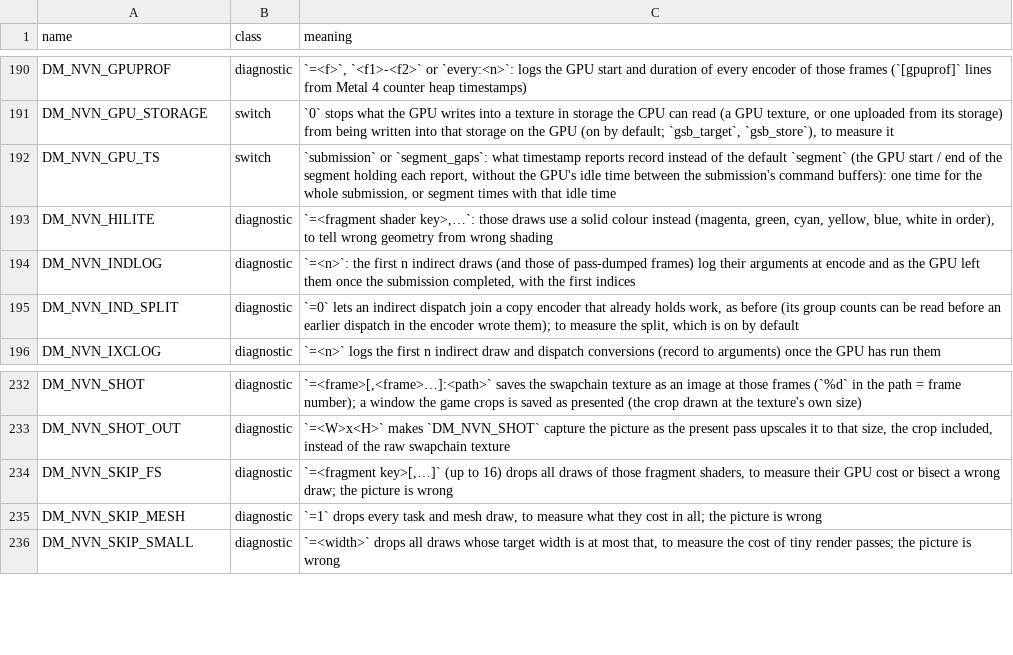
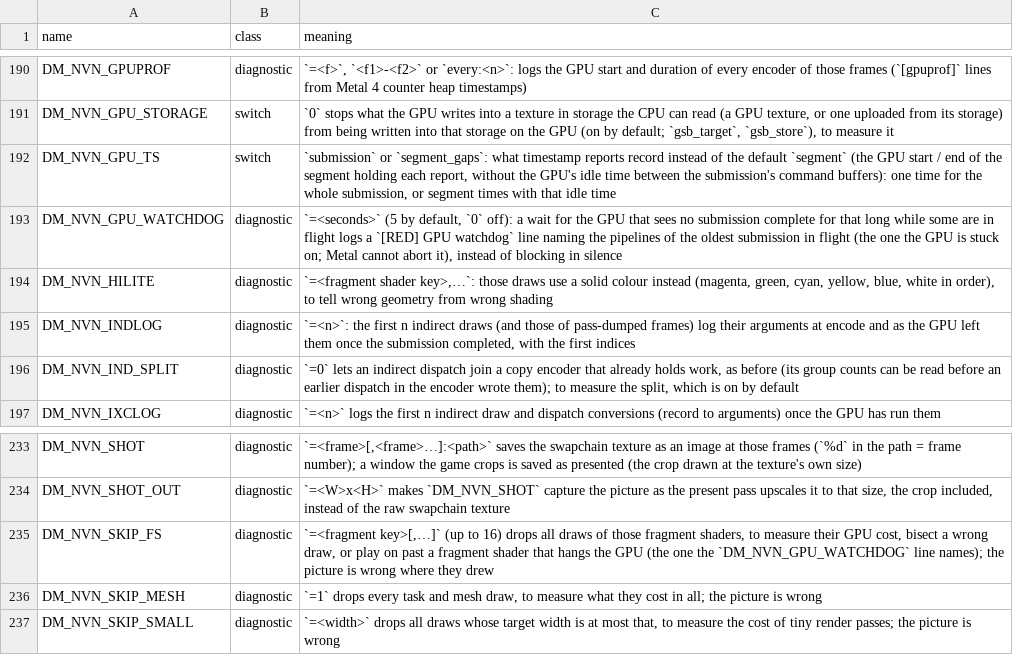
Before and after one commit to khalilgharbaoui/nxnative-ultimate, a TSV file: docs/env_switches.tsv, drawn as a sheet; only a part is shown, gaps mark what is left out.

```diff
--- a/docs/env_switches.tsv
+++ b/docs/env_switches.tsv
@@ -192,2 +192,3 @@ DM_NVN_GPU_STORAGE	switch	`0` stops what the GPU writes into a texture in storag
 DM_NVN_GPU_TS	switch	`submission` or `segment_gaps`: what timestamp reports record instead of the default `segment` (the GPU start / end of the segment holding each report, without the GPU's idle time between the submission's command buffers): one time for the whole submission, or segment times with that idle time
+DM_NVN_GPU_WATCHDOG	diagnostic	`=<seconds>` (5 by default, `0` off): a wait for the GPU that sees no submission complete for that long while some are in flight logs a `[RED] GPU watchdog` line naming the pipelines of the oldest submission in flight (the one the GPU is stuck on; Metal cannot abort it), instead of blocking in silence
 DM_NVN_HILITE	diagnostic	`=<fragment shader key>,…`: those draws use a solid colour instead (magenta, green, cyan, yellow, blue, white in order), to tell wrong geometry from wrong shading
@@ -233,3 +234,3 @@ DM_NVN_SHOT	diagnostic	`=<frame>[,<frame>…]:<path>` saves the swapchain textur
 DM_NVN_SHOT_OUT	diagnostic	`=<W>x<H>` makes `DM_NVN_SHOT` capture the picture as the present pass upscales it to that size, the crop included, instead of the raw swapchain texture
-DM_NVN_SKIP_FS	diagnostic	`=<fragment key>[,…]` (up to 16) drops all draws of those fragment shaders, to measure their GPU cost or bisect a wrong draw; the picture is wrong
+DM_NVN_SKIP_FS	diagnostic	`=<fragment key>[,…]` (up to 16) drops all draws of those fragment shaders, to measure their GPU cost, bisect a wrong draw, or play on past a fragment shader that hangs the GPU (the one the `DM_NVN_GPU_WATCHDOG` line names); the picture is wrong where they drew
 DM_NVN_SKIP_MESH	diagnostic	`=1` drops every task and mesh draw, to measure what they cost in all; the picture is wrong
```
Also changed, not shown: 4 other files.
